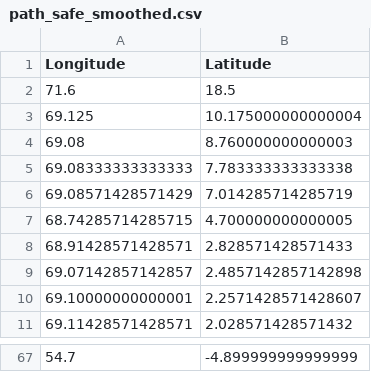
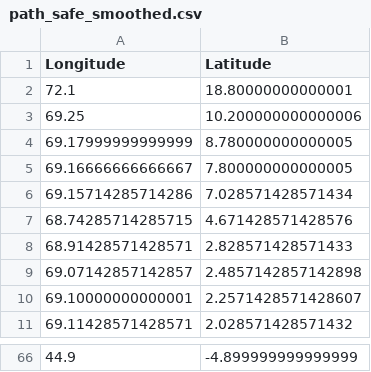
Before and after one commit to pawarpranav83/SamudraPath, a CSV file: samudrapath/public/path_safe_smoothed.csv, drawn as a sheet; only a part is shown, gaps mark what is left out; the diff covers the shown part only.

```diff
--- a/samudrapath/public/path_safe_smoothed.csv
+++ b/samudrapath/public/path_safe_smoothed.csv
@@ -1,8 +1,8 @@
 Longitude,Latitude
-71.6,18.5
-69.125,10.175000000000004
-69.08,8.760000000000003
-69.08333333333333,7.783333333333338
-69.08571428571429,7.014285714285719
-68.74285714285715,4.700000000000005
+72.1,18.80000000000001
+69.25,10.200000000000006
+69.17999999999999,8.780000000000005
+69.16666666666667,7.800000000000005
+69.15714285714286,7.028571428571434
+68.74285714285715,4.671428571428576
 68.91428571428571,2.828571428571433
@@ -67 +66 @@ Longitude,Latitude
-54.7,-4.899999999999999
+44.9,-4.899999999999999
```
Also changed, not shown: 15 added rows, 16 removed rows and 1 edited cell elsewhere in this file, samudrapath/public/path_fuel_smoothed.csv, samudrapath/public/path_short_smoothed.csv, 8 other files.
